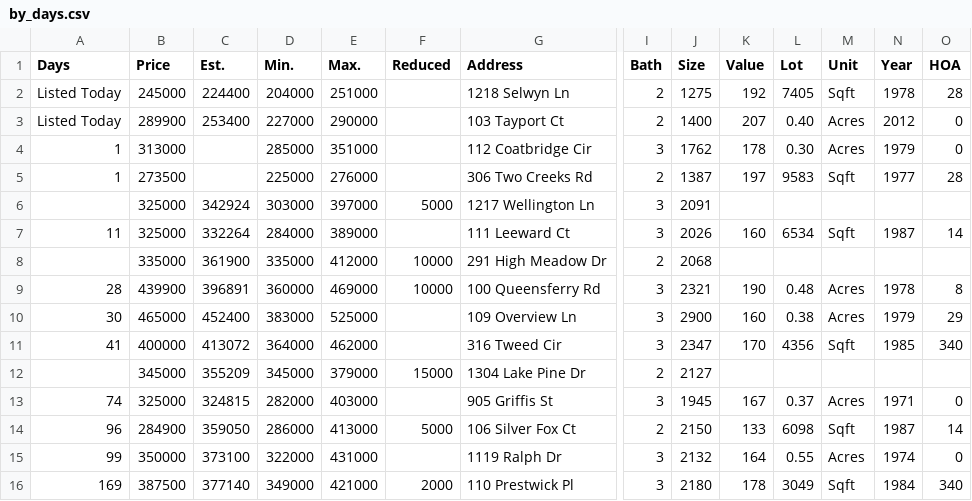
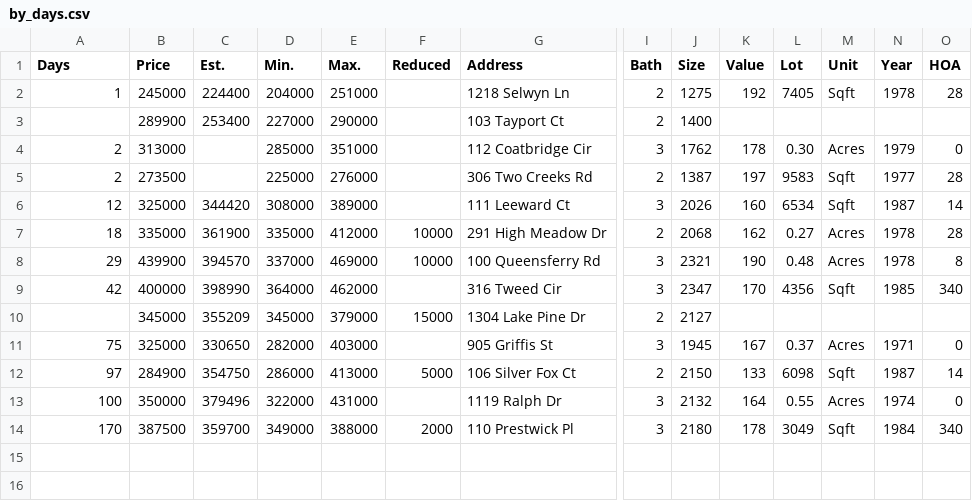
Before and after one commit to xgirma/moveto, a CSV file: data/27511/by_days.csv, drawn as a sheet; only a part is shown, gaps mark what is left out; removed rows and columns are numbered as before the commit, all else as after; rows hold the shown columns only; the diff names each change by its address in the sheet, - before the commit and + after, or states it on an @@ line.

```diff
--- a/data/27511/by_days.csv
+++ b/data/27511/by_days.csv
-A2 (Days): Listed Today
+A2 (Days): 1
-A3 (Days): Listed Today
+A3 (Days): (empty)
-K3 (Value): 207
+K3 (Value): (empty)
-L3 (Lot): 0.40
+L3 (Lot): (empty)
-M3 (Unit): Acres
+M3 (Unit): (empty)
-N3 (Year): 2012
+N3 (Year): (empty)
-O3 (HOA): 0
+O3 (HOA): (empty)
-A4:A5 (Days): 1
+A4:A5 (Days): 2
-row 6:  | 325000 | 342924 | 303000 | 397000 | 5000 | 1217 Wellington Ln | 3 | 2091
-A6 (Days): 11
+A6 (Days): 12
-C6 (Est.): 332264
+C6 (Est.): 344420
-D6 (Min.): 284000
+D6 (Min.): 308000
-A7 (Days): (empty)
+A7 (Days): 18
-K7 (Value): (empty)
+K7 (Value): 162
-L7 (Lot): (empty)
+L7 (Lot): 0.27
-M7 (Unit): (empty)
+M7 (Unit): Acres
-N7 (Year): (empty)
+N7 (Year): 1978
-O7 (HOA): (empty)
+O7 (HOA): 28
-A8 (Days): 28
+A8 (Days): 29
-C8 (Est.): 396891
+C8 (Est.): 394570
-D8 (Min.): 360000
+D8 (Min.): 337000
-row 10: 30 | 465000 | 452400 | 383000 | 525000 |  | 109 Overview Ln | 3 | 2900 | 160 | 0.38 | Acres | 1979 | 29
-A9 (Days): 41
+A9 (Days): 42
-C9 (Est.): 413072
+C9 (Est.): 398990
-A11 (Days): 74
+A11 (Days): 75
-C11 (Est.): 324815
+C11 (Est.): 330650
-A12 (Days): 96
+A12 (Days): 97
-C12 (Est.): 359050
+C12 (Est.): 354750
-A13 (Days): 99
+A13 (Days): 100
-C13 (Est.): 373100
+C13 (Est.): 379496
-A14 (Days): 169
+A14 (Days): 170
-C14 (Est.): 377140
+C14 (Est.): 359700
-E14 (Max.): 421000
+E14 (Max.): 388000
```
Also changed, not shown: data/27511/by_price.csv, data/27511/by_size.csv, 13 other files.
